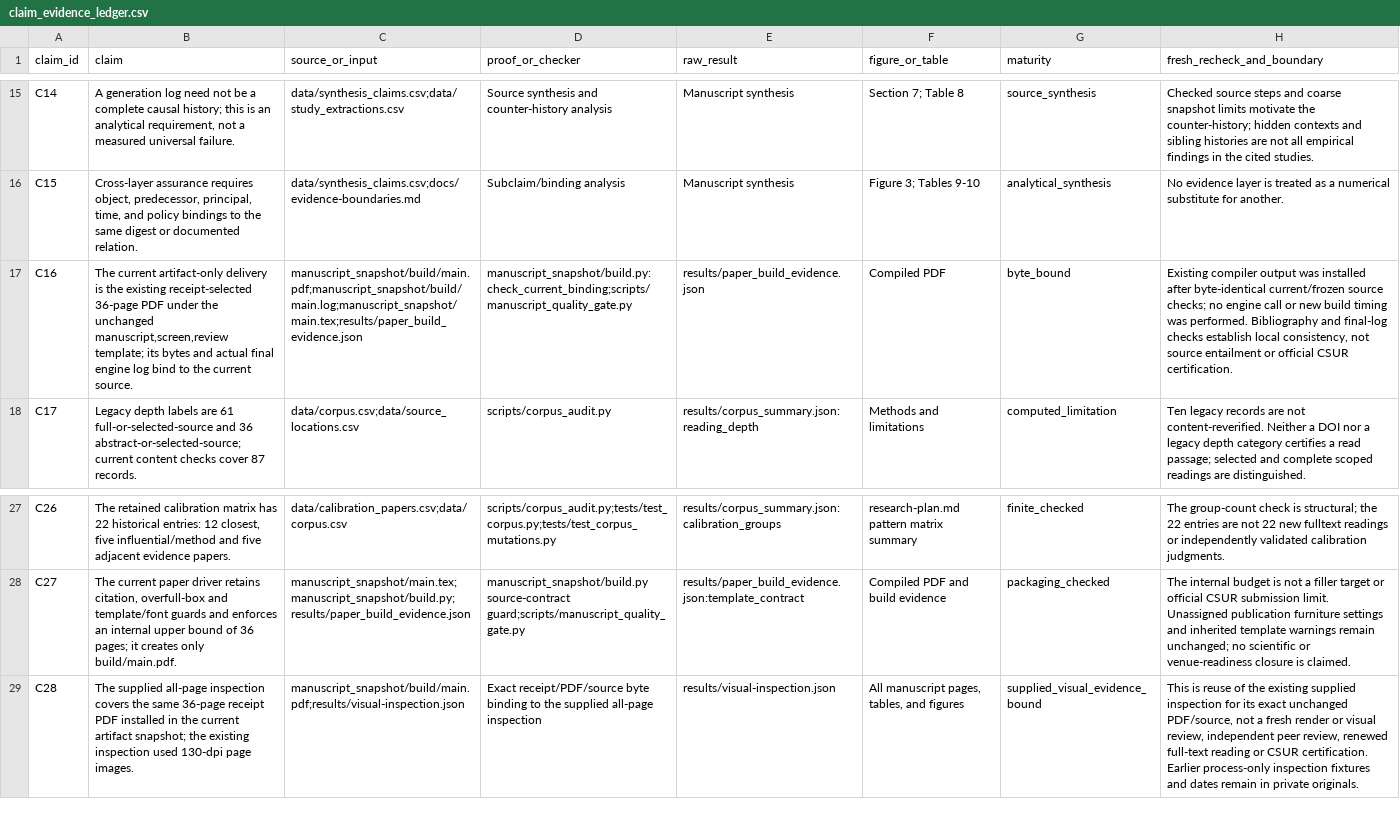
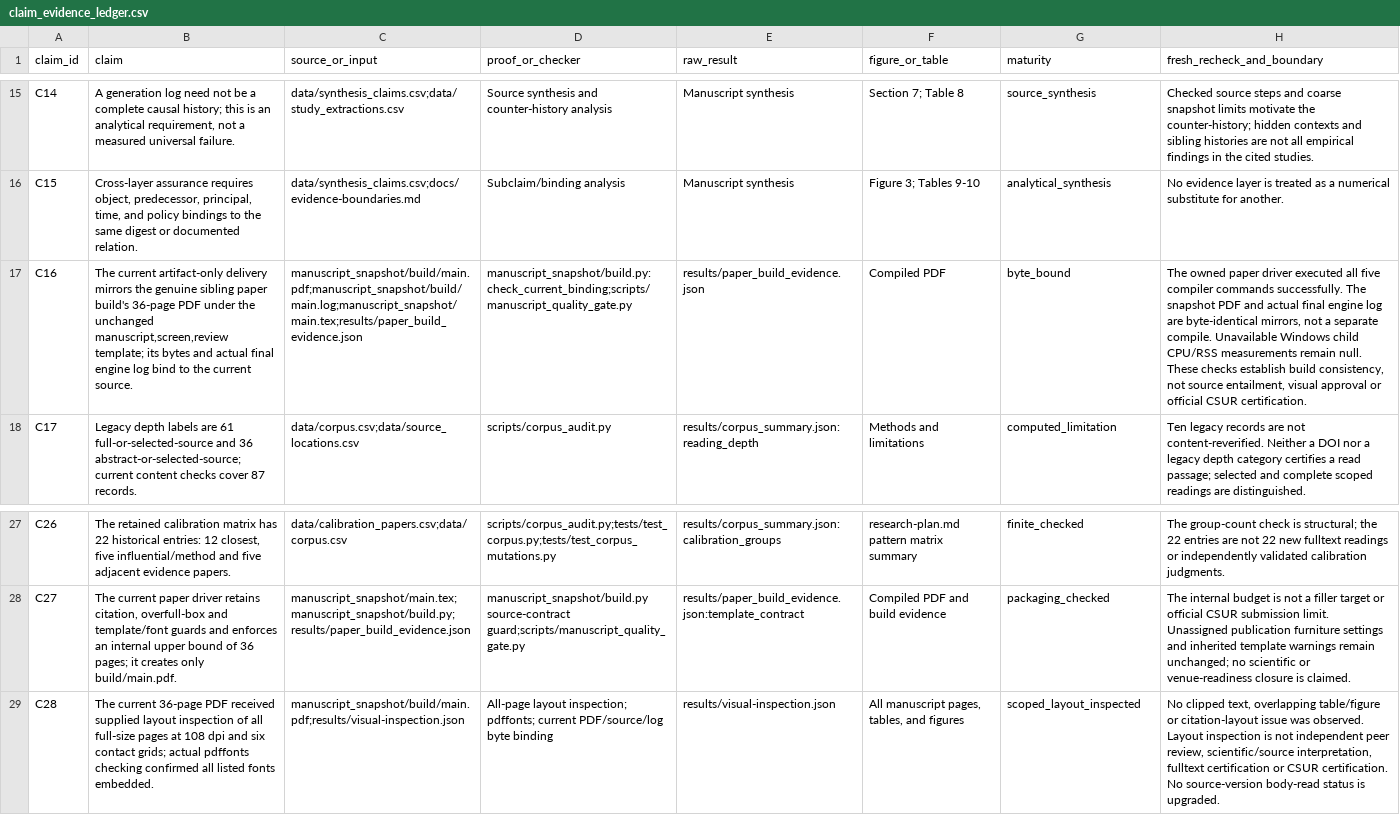
Before and after one commit to Haoyi-Zhang/AndroidEvidence, a CSV file: claim_evidence_ledger.csv, drawn as a sheet; only a part is shown, gaps mark what is left out; the diff names each change by its address in the sheet, - before the commit and + after, or states it on an @@ line.

Commit message:
Align bibliography authors, manuscript build and verified layout records

```diff
--- a/claim_evidence_ledger.csv
+++ b/claim_evidence_ledger.csv
-B17 (claim): …artifact-only delivery is the existing receipt-selected 36-page PDF…
+B17 (claim): …artifact-only delivery mirrors the genuine sibling paper build's 36-page PDF…
-H17 (fresh_recheck_and_boundary): Existing compiler output was installed after byte-identical current/frozen source checks; no engine call or new build timing was performed. Bibliography and final-log checks establish local consistency, not source entailment or official…
+H17 (fresh_recheck_and_boundary): The owned paper driver executed all five compiler commands successfully. The snapshot PDF and actual final engine log are byte-identical mirrors, not a separate compile. Unavailable Windows child CPU/RSS measurements remain null. These checks establish build consistency, not source entailment, visual approval or official…
-B29 (claim): The supplied all-page inspection covers the same 36-page receipt PDF installed in the current artifact snapshot; the existing inspection used 130-dpi page images.
+B29 (claim): The current 36-page PDF received supplied layout inspection of all full-size pages at 108 dpi and six contact grids; actual pdffonts checking confirmed all listed fonts embedded.
-D29 (proof_or_checker): Exact receipt/PDF/source byte binding to the supplied all-page inspection
+D29 (proof_or_checker): All-page layout inspection; pdffonts; current PDF/source/log byte binding
-G29 (maturity): supplied_visual_evidence_bound
+G29 (maturity): scoped_layout_inspected
-H29 (fresh_recheck_and_boundary): This is reuse of the existing supplied inspection for its exact unchanged PDF/source, not a fresh render or visual review, independent peer review, renewed full-text reading or CSUR certification. Earlier process-only inspection fixtures and dates remain in private originals.
+H29 (fresh_recheck_and_boundary): No clipped text, overlapping table/figure or citation-layout issue was observed. Layout inspection is not independent peer review, scientific/source interpretation, fulltext certification or CSUR certification. No source-version body-read status is upgraded.
```
Also changed, not shown: 25 other files.
